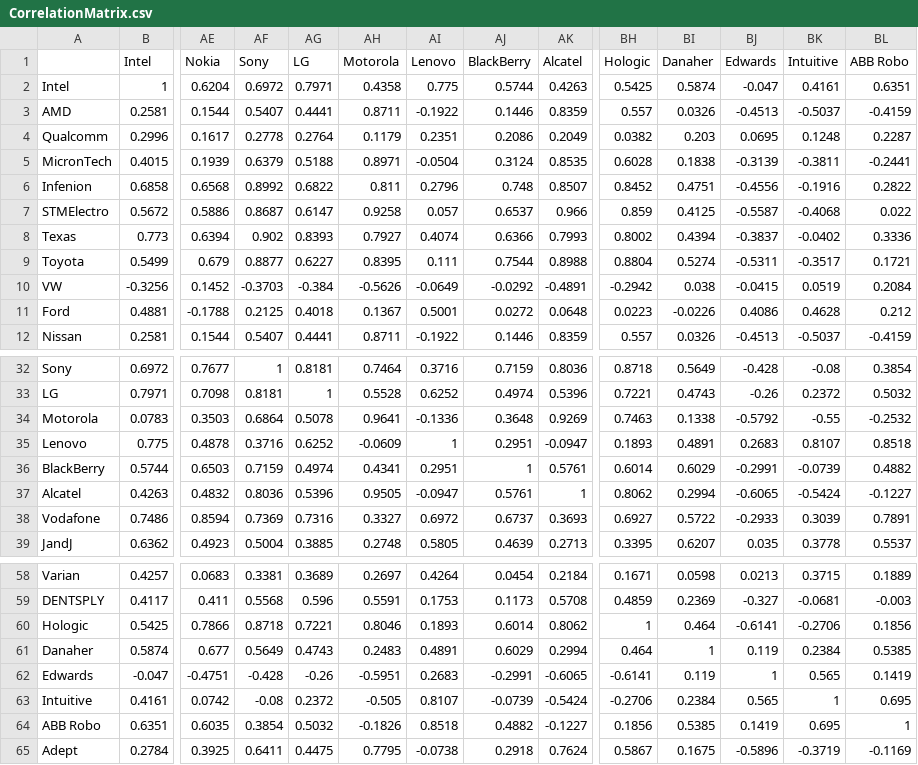
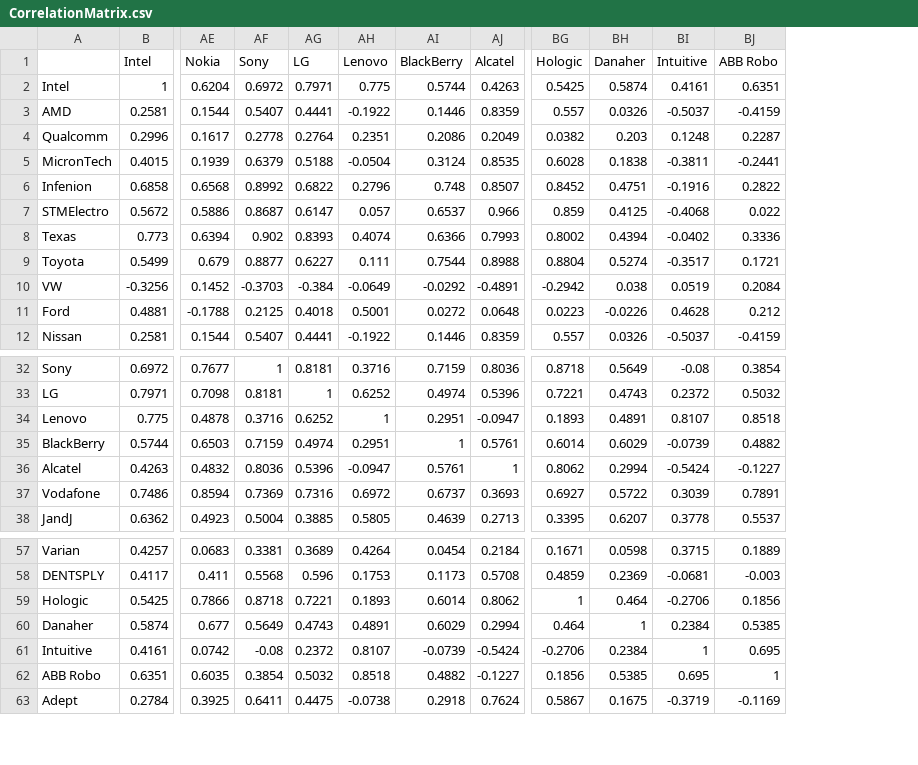
Before and after one commit to scottwedge/uni-stuff, a CSV file: Uni/data/CorrelationMatrix.csv, drawn as a sheet; only a part is shown, gaps mark what is left out; rows hold the shown columns only; the diff names each change by its address in the sheet, - before the commit and + after, or states it on an @@ line.

Commit message:
data manipulation with pandas

```diff
--- a/Uni/data/CorrelationMatrix.csv
+++ b/Uni/data/CorrelationMatrix.csv
-column AH (Motorola), rows 2-12: 0.4358 | 0.8711 | 0.1179 | 0.8971 | 0.811 | 0.9258 | 0.7927 | 0.8395 | -0.5626 | 0.1367 | 0.8711; rows 32-33: 0.7464 | 0.5528; rows 35-39: -0.0609 | 0.4341 | 0.9505 | 0.3327 | 0.2748; rows 58-61: 0.2697 | 0.5591 | 0.8046 | 0.2483; rows 63-65: -0.505 | -0.1826 | 0.7795
-column BJ (Edwards), rows 2-12: -0.047 | -0.4513 | 0.0695 | -0.3139 | -0.4556 | -0.5587 | -0.3837 | -0.5311 | -0.0415 | 0.4086 | -0.4513; rows 32-33: -0.428 | -0.26; rows 35-39: 0.2683 | -0.2991 | -0.6065 | -0.2933 | 0.035; rows 58-61: 0.0213 | -0.327 | -0.6141 | 0.119; rows 63-65: 0.565 | 0.1419 | -0.5896
-row 34: Motorola | 0.0783 | 0.3503 | 0.6864 | 0.5078 | 0.9641 | -0.1336 | 0.3648 | 0.9269 | 0.7463 | 0.1338 | -0.5792 | -0.55 | -0.2532
-row 62: Edwards | -0.047 | -0.4751 | -0.428 | -0.26 | -0.5951 | 0.2683 | -0.2991 | -0.6065 | -0.6141 | 0.119 | 1 | 0.565 | 0.1419
```
Also changed, not shown: 9 other files.
